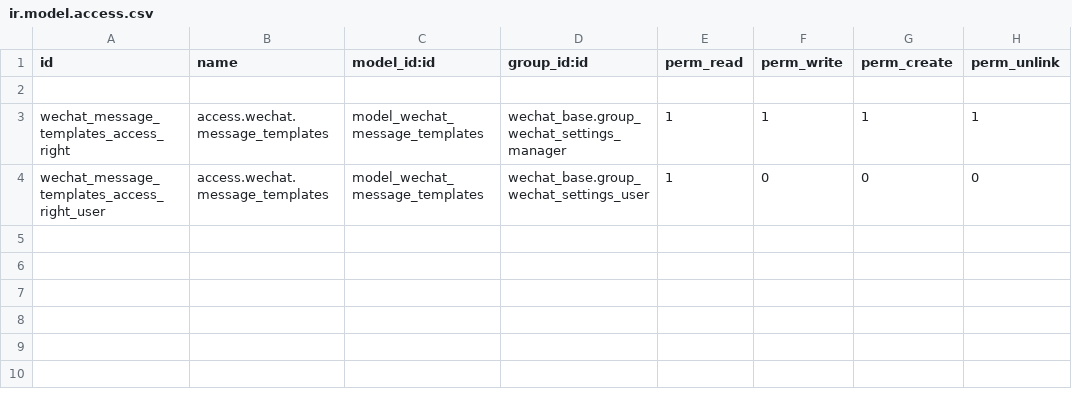
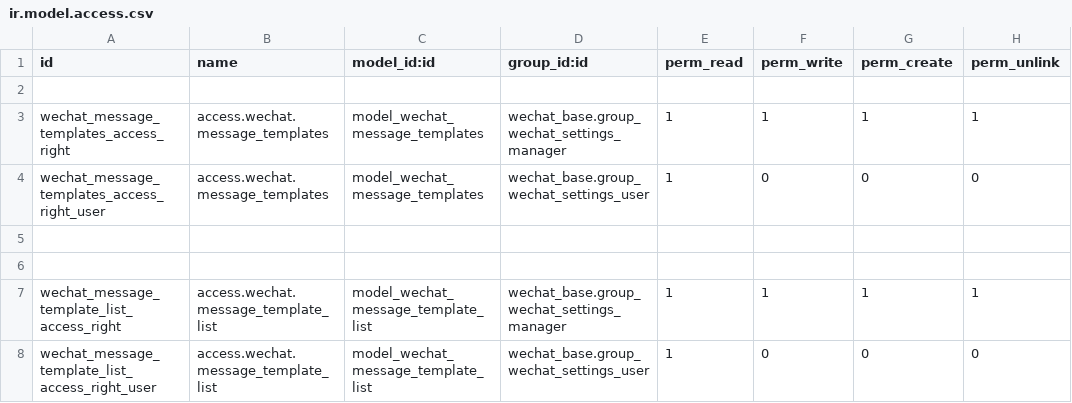
Before and after one commit to odoochain/chain-wecom, a CSV file: wechat_message/security/ir.model.access.csv, drawn as a sheet.

```diff
--- a/wechat_message/security/ir.model.access.csv
+++ b/wechat_message/security/ir.model.access.csv
@@ -4 +4,5 @@ wechat_message_templates_access_right,access.wechat.message_templates,model_wech
 wechat_message_templates_access_right_user,access.wechat.message_templates,model_wechat_message_templates,wechat_base.group_wechat_settings_user,1,0,0,0
+
+
+wechat_message_template_list_access_right,access.wechat.message_template_list,model_wechat_message_template_list,wechat_base.group_wechat_settings_manager,1,1,1,1
+wechat_message_template_list_access_right_user,access.wechat.message_template_list,model_wechat_message_template_list,wechat_base.group_wechat_settings_user,1,0,0,0
```
Also changed, not shown: 14 other files.
